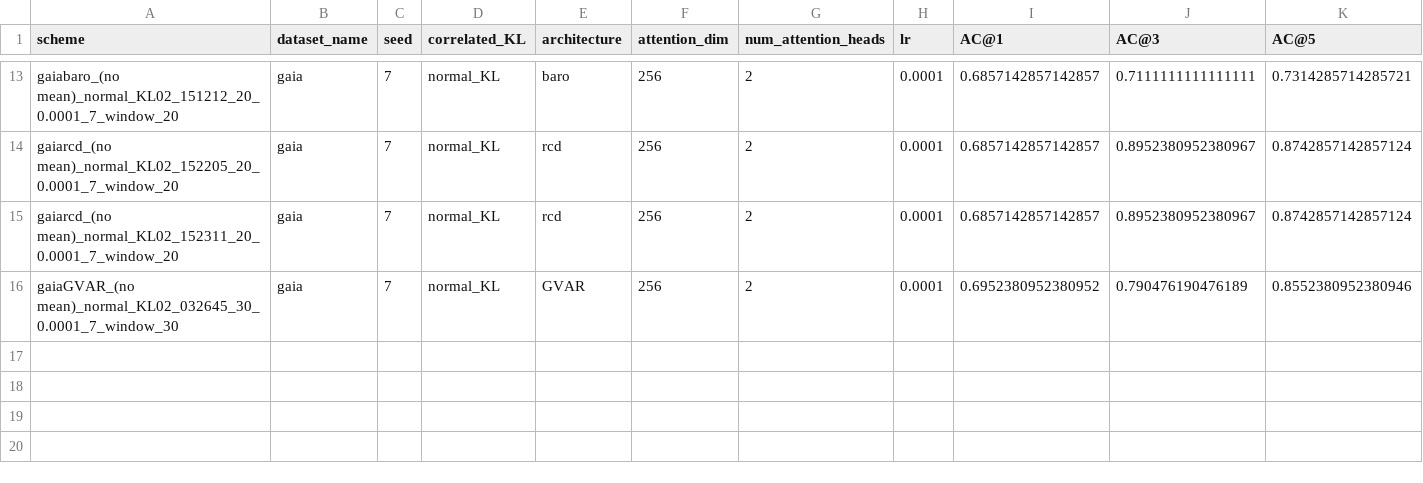
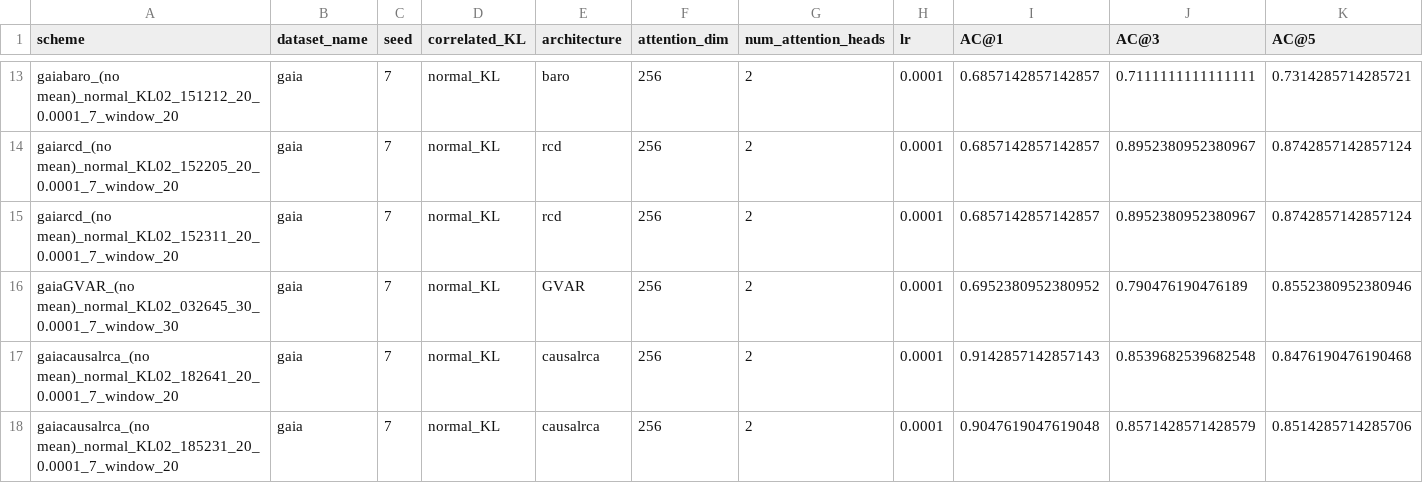
Before and after one commit to theamrzaki/RootCause-Analysis-Correlation-Attentive-Modeling, a CSV file: results_journal/RQ_1_gaia.csv, drawn as a sheet; only a part is shown, gaps mark what is left out; rows hold the shown columns only; the diff names each change by its address in the sheet, - before the commit and + after, or states it on an @@ line.

Commit message:
(causal rca)

```diff
--- a/results_journal/RQ_1_gaia.csv
+++ b/results_journal/RQ_1_gaia.csv
+row 17: gaiacausalrca_(no mean)_normal_KL02_182641_20_0.0001_7_window_20 | gaia | 7 | normal_KL | causalrca | 256 | 2 | 0.0001 | 0.9142857142857143 | 0.8539682539682548 | 0.8476190476190468
+row 18: gaiacausalrca_(no mean)_normal_KL02_185231_20_0.0001_7_window_20 | gaia | 7 | normal_KL | causalrca | 256 | 2 | 0.0001 | 0.9047619047619048 | 0.8571428571428579 | 0.8514285714285706
```
Also changed, not shown: 3 other files.
